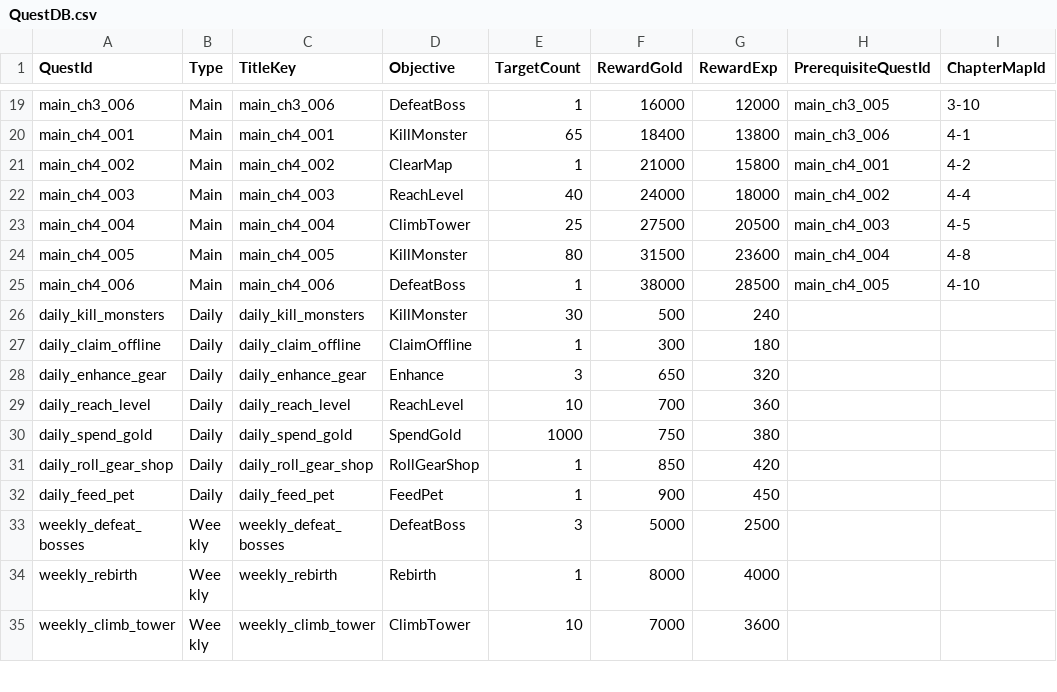
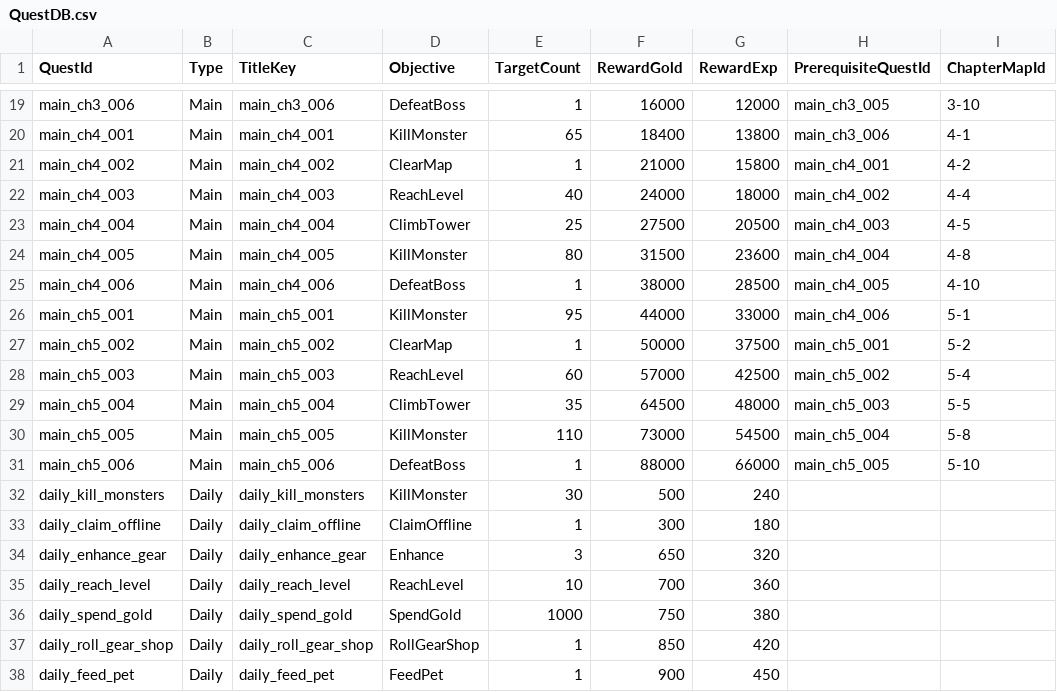
Before and after one commit to ewoo14/idle-project, a CSV file: client/Content/Data/QuestDB.csv, drawn as a sheet; only a part is shown, gaps mark what is left out; the shorter side is filled out with more unchanged rows; the diff names each change by its address in the sheet, - before the commit and + after, or states it on an @@ line.

```diff
--- a/client/Content/Data/QuestDB.csv
+++ b/client/Content/Data/QuestDB.csv
+row 26: main_ch5_001 | Main | main_ch5_001 | KillMonster | 95 | 44000 | 33000 | main_ch4_006 | 5-1
+row 27: main_ch5_002 | Main | main_ch5_002 | ClearMap | 1 | 50000 | 37500 | main_ch5_001 | 5-2
+row 28: main_ch5_003 | Main | main_ch5_003 | ReachLevel | 60 | 57000 | 42500 | main_ch5_002 | 5-4
+row 29: main_ch5_004 | Main | main_ch5_004 | ClimbTower | 35 | 64500 | 48000 | main_ch5_003 | 5-5
+row 30: main_ch5_005 | Main | main_ch5_005 | KillMonster | 110 | 73000 | 54500 | main_ch5_004 | 5-8
+row 31: main_ch5_006 | Main | main_ch5_006 | DefeatBoss | 1 | 88000 | 66000 | main_ch5_005 | 5-10
```
Also changed, not shown: client/Content/Localization/Game/en/Quest.csv, client/Content/Localization/Game/ko/Quest.csv, 4 other files.
